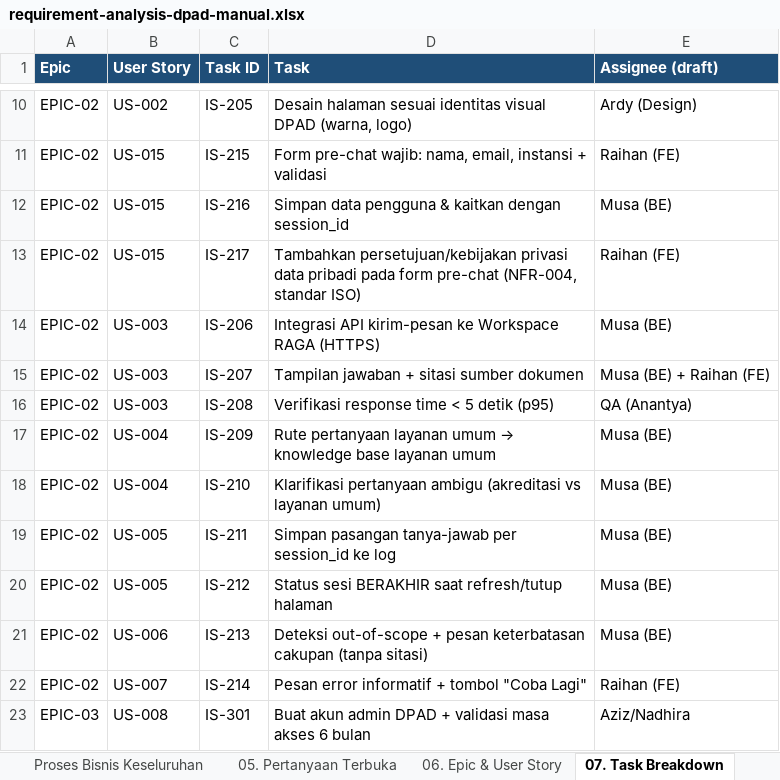
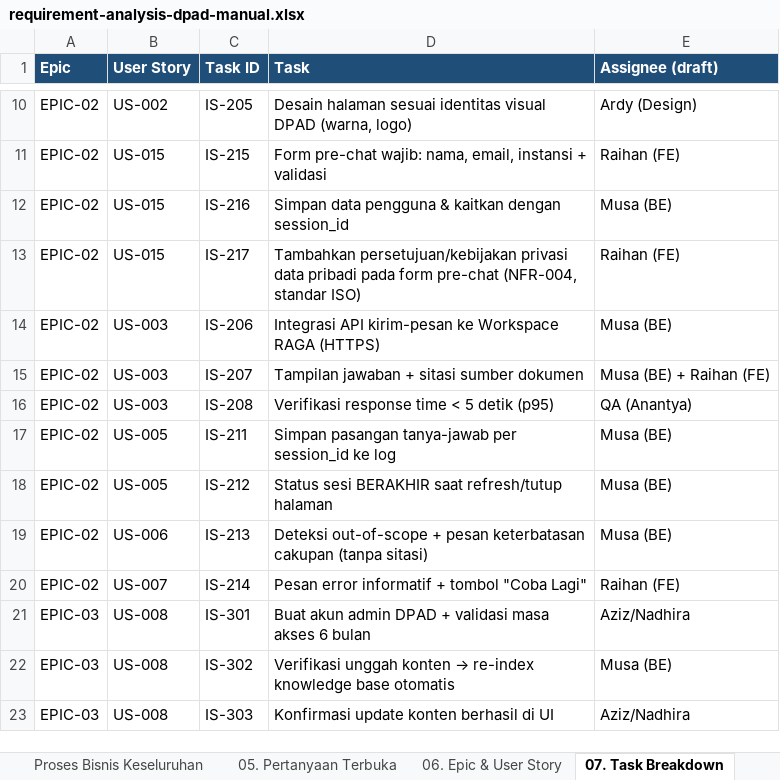
Before and after one commit to yudha-tlab/ai-os-knowledge, an Excel workbook: knowledge/projects/dpad-chatbot/requirements/requirement-analysis-dpad-manual.xlsx, sheet 07. Task Breakdown, drawn as a sheet; only a part is shown, gaps mark what is left out; the shorter side is filled out with more unchanged rows; values as stored, in another font and other column widths than the file's, no borders; the diff names each change by its address in the sheet, - before the commit and + after, or states it on an @@ line.

```diff
--- a/knowledge/projects/dpad-chatbot/requirements/requirement-analysis-dpad-manual.xlsx (sheet 07. Task Breakdown)
+++ b/knowledge/projects/dpad-chatbot/requirements/requirement-analysis-dpad-manual.xlsx (sheet 07. Task Breakdown)
-row 17: EPIC-02 | US-004 | IS-209 | Rute pertanyaan layanan umum → knowledge base layanan umum | Musa (BE)
-row 18: EPIC-02 | US-004 | IS-210 | Klarifikasi pertanyaan ambigu (akreditasi vs layanan umum) | Musa (BE)
```
Also changed, not shown: sheet Sheet1, sheet 04-A. SPOK DPAD, sheet 06. Epic & User Story, sheet Proses Bisnis Keseluruhan, sheet 02. Stakeholder Analysis, 11 other files.
